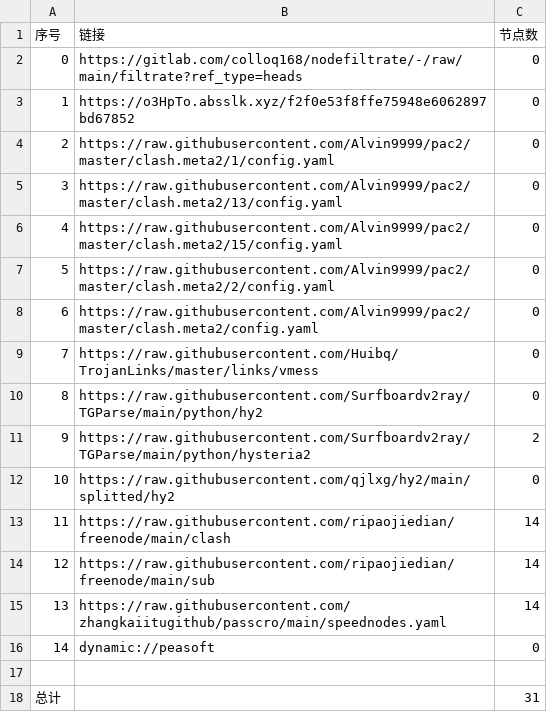
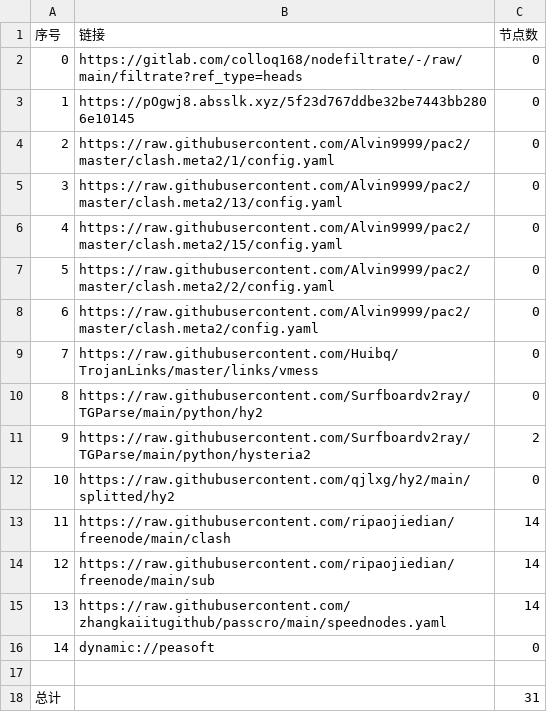
Before and after one commit to yuntin908/AutoMergePublicNodes, a CSV file: list_result.csv, drawn as a sheet.

```diff
--- a/list_result.csv
+++ b/list_result.csv
@@ -2,3 +2,3 @@
 0,https://gitlab.com/colloq168/nodefiltrate/-/raw/main/filtrate?ref_type=heads,0
-1,https://o3HpTo.absslk.xyz/f2f0e53f8ffe75948e6062897bd67852,0
+1,https://pOgwj8.absslk.xyz/5f23d767ddbe32be7443bb2806e10145,0
 2,https://raw.githubusercontent.com/Alvin9999/pac2/master/clash.meta2/1/config.yaml,0
```
Also changed, not shown: 3 other files.
